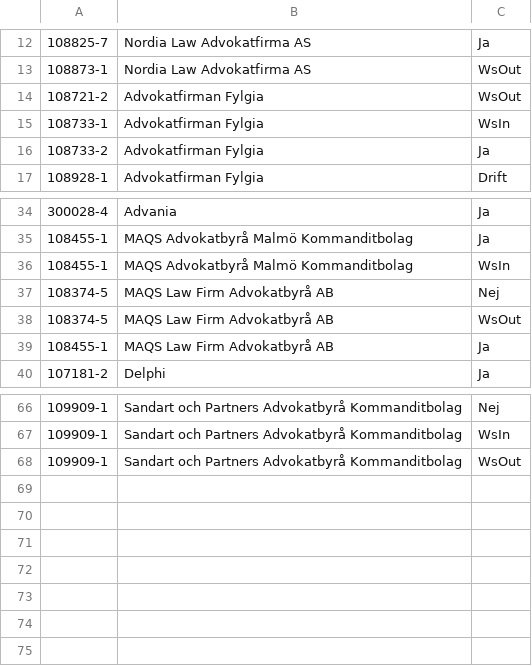
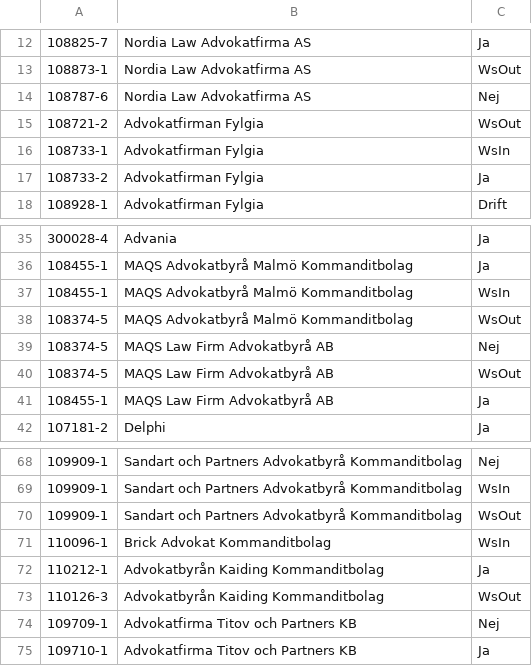
Before and after one commit to Etrisa/AutoMate-Agresso, a CSV file: CustomerCodes.csv, drawn as a sheet; only a part is shown, gaps mark what is left out; the diff names each change by its address in the sheet, - before the commit and + after, or states it on an @@ line.

Commit message:
Added some more

```diff
--- a/CustomerCodes.csv
+++ b/CustomerCodes.csv
+row 14: 108787-6 | Nordia Law Advokatfirma AS | Nej
+row 38: 108374-5 | MAQS Advokatbyrå Malmö Kommanditbolag | WsOut
+row 71: 110096-1 | Brick Advokat Kommanditbolag | WsIn
+row 72: 110212-1 | Advokatbyrån Kaiding Kommanditbolag | Ja
+row 73: 110126-3 | Advokatbyrån Kaiding Kommanditbolag | WsOut
+row 74: 109709-1 | Advokatfirma Titov och Partners KB | Nej
+row 75: 109710-1 | Advokatfirma Titov och Partners KB | Ja
```
